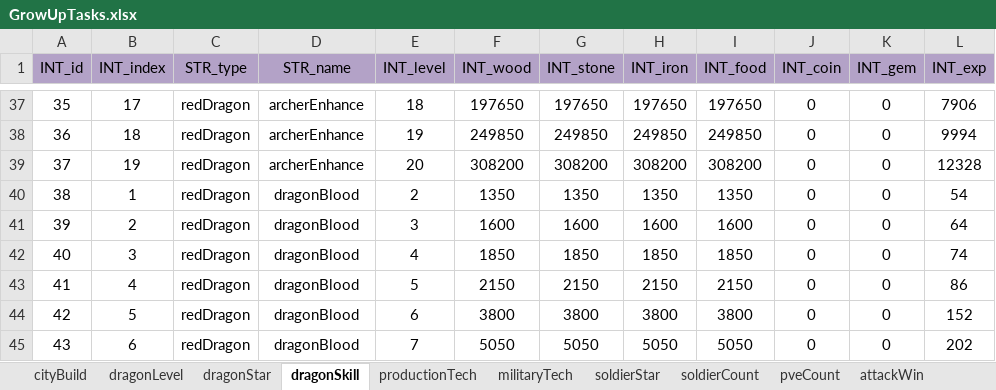
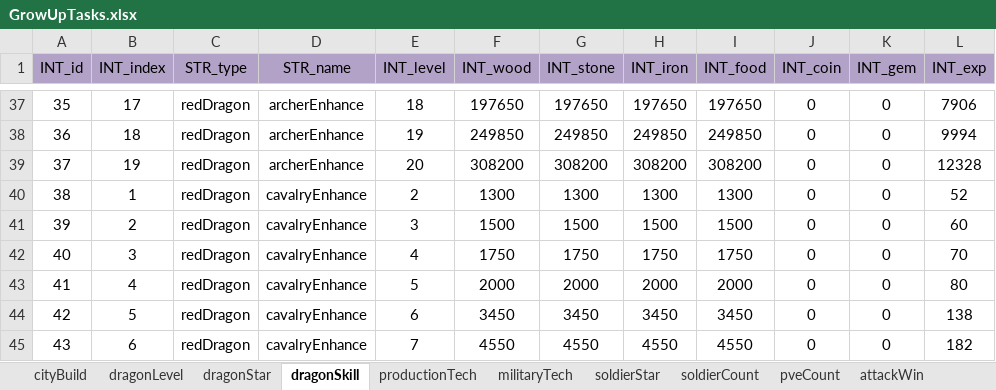
Before and after one commit to ModunZhang/kod_docs, an Excel workbook: datas/shared/GrowUpTasks.xlsx, sheet dragonSkill, drawn as a sheet; only a part is shown, gaps mark what is left out; values as stored, in another font and other column widths than the file's, no borders; the diff covers the shown part only; the diff names each change by its address in the sheet, - before the commit and + after, or states it on an @@ line.

```diff
--- a/datas/shared/GrowUpTasks.xlsx (sheet dragonSkill)
+++ b/datas/shared/GrowUpTasks.xlsx (sheet dragonSkill)
-D40:D45 (STR_name): dragonBlood
+D40:D45 (STR_name): cavalryEnhance
-F40 (INT_wood): 1350
+F40 (INT_wood): 1300
-G40 (INT_stone): 1350
+G40 (INT_stone): 1300
-H40 (INT_iron): 1350
+H40 (INT_iron): 1300
-I40 (INT_food): 1350
+I40 (INT_food): 1300
-L40 (INT_exp): 54
+L40 (INT_exp): 52
-F41 (INT_wood): 1600
+F41 (INT_wood): 1500
-G41 (INT_stone): 1600
+G41 (INT_stone): 1500
-H41 (INT_iron): 1600
+H41 (INT_iron): 1500
-I41 (INT_food): 1600
+I41 (INT_food): 1500
-L41 (INT_exp): 64
+L41 (INT_exp): 60
-F42 (INT_wood): 1850
+F42 (INT_wood): 1750
-G42 (INT_stone): 1850
+G42 (INT_stone): 1750
-H42 (INT_iron): 1850
+H42 (INT_iron): 1750
-I42 (INT_food): 1850
+I42 (INT_food): 1750
-L42 (INT_exp): 74
+L42 (INT_exp): 70
-F43 (INT_wood): 2150
+F43 (INT_wood): 2000
-G43 (INT_stone): 2150
+G43 (INT_stone): 2000
-H43 (INT_iron): 2150
+H43 (INT_iron): 2000
-I43 (INT_food): 2150
+I43 (INT_food): 2000
-L43 (INT_exp): 86
+L43 (INT_exp): 80
-F44 (INT_wood): 3800
+F44 (INT_wood): 3450
-G44 (INT_stone): 3800
+G44 (INT_stone): 3450
-H44 (INT_iron): 3800
+H44 (INT_iron): 3450
-I44 (INT_food): 3800
+I44 (INT_food): 3450
-L44 (INT_exp): 152
+L44 (INT_exp): 138
-F45 (INT_wood): 5050
+F45 (INT_wood): 4550
-G45 (INT_stone): 5050
+G45 (INT_stone): 4550
-H45 (INT_iron): 5050
+H45 (INT_iron): 4550
-I45 (INT_food): 5050
+I45 (INT_food): 4550
-L45 (INT_exp): 202
+L45 (INT_exp): 182
```
Also changed, not shown: 1047 edited cells elsewhere in this sheet, datas/shared/Items.xlsx.
